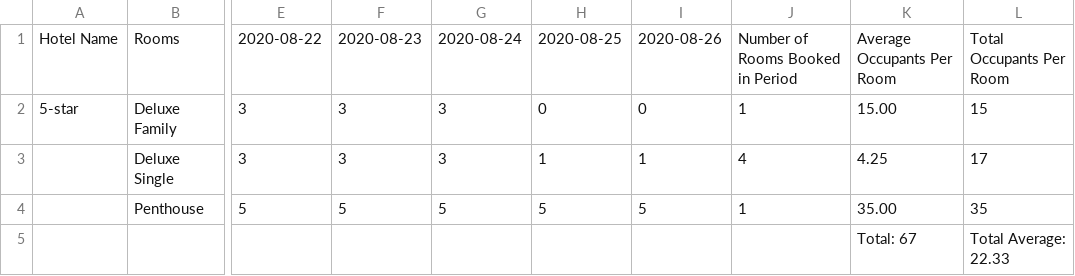
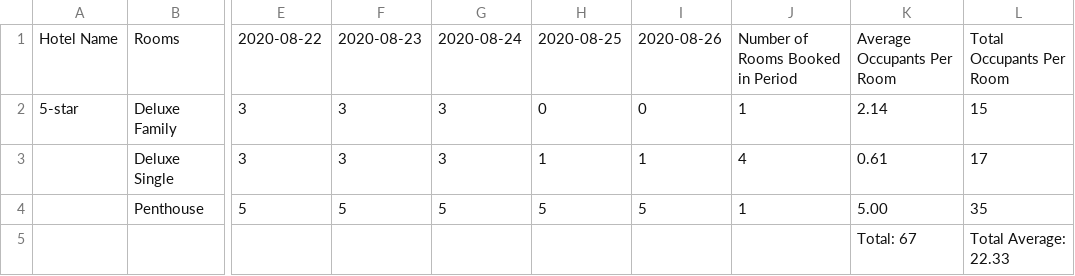
Before and after one commit to edwardUL99/HotelBooking, a CSV file: data/dataAnalysis/5-star_occupancy_2020-08-20_to_2020-08-27.csv, drawn as a sheet; only a part is shown, gaps mark what is left out; the diff names each change by its address in the sheet, - before the commit and + after, or states it on an @@ line.

```diff
--- a/data/dataAnalysis/5-star_occupancy_2020-08-20_to_2020-08-27.csv
+++ b/data/dataAnalysis/5-star_occupancy_2020-08-20_to_2020-08-27.csv
-K2: 15.00
+K2: 2.14
-K3: 4.25
+K3: 0.61
-K4: 35.00
+K4: 5.00
```
Also changed, not shown: 5 other files.
